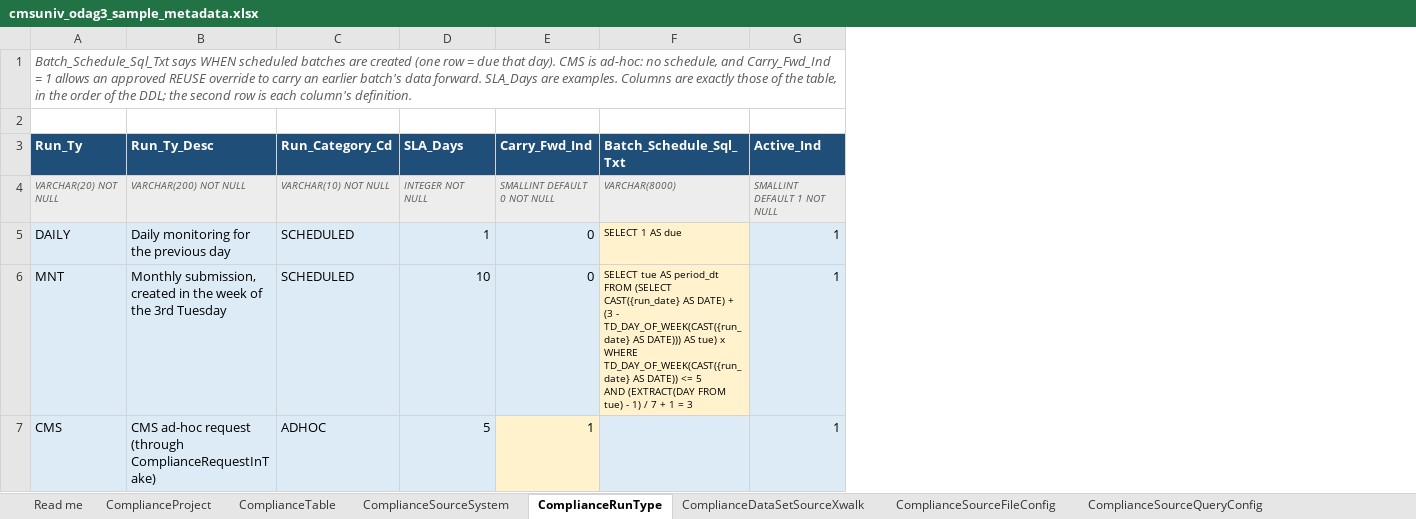
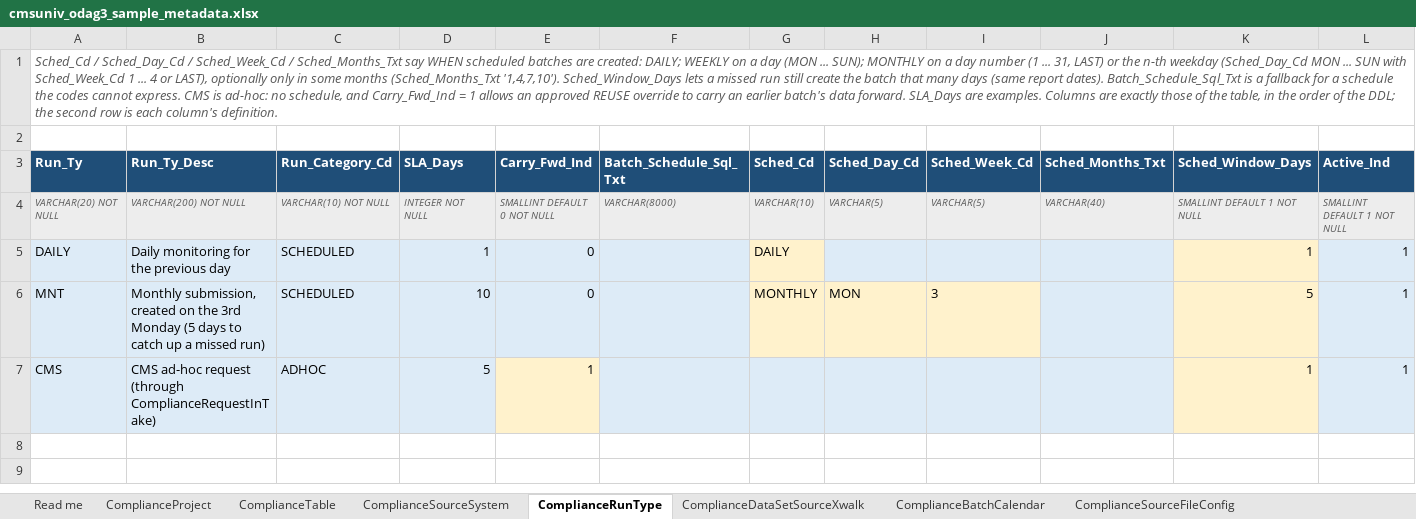
Before and after one commit to trinathgundavaram/framework, an Excel workbook: airflow/compliance_framework/examples/cmsuniv_odag3_sample_metadata.xlsx, sheet ComplianceRunType, drawn as a sheet; only a part is shown; values as stored, in another font and other column widths than the file's, no borders; ↵ is a line break in a cell; the diff names each change by its address in the sheet, - before the commit and + after, or states it on an @@ line.

```diff
--- a/airflow/compliance_framework/examples/cmsuniv_odag3_sample_metadata.xlsx (sheet ComplianceRunType)
+++ b/airflow/compliance_framework/examples/cmsuniv_odag3_sample_metadata.xlsx (sheet ComplianceRunType)
+sheet tab: ComplianceBatchCalendar
+column G (Sched_Cd), rows 4-6: VARCHAR(10) | DAILY | MONTHLY
+column H (Sched_Day_Cd), rows 4-6: VARCHAR(5) |  | MON
+column I (Sched_Week_Cd), rows 4-6: VARCHAR(5) |  | 3
+column J (Sched_Months_Txt), row 4: VARCHAR(40)
+column K (Sched_Window_Days), rows 4-7: SMALLINT DEFAULT 1 NOT NULL | 1 | 5 | 1
-A1 (Run_Ty): Batch_Schedule_Sql_Txt says WHEN scheduled batches are created (one row = due that day). CMS is…
+A1 (Run_Ty): Sched_Cd / Sched_Day_Cd / Sched_Week_Cd / Sched_Months_Txt say WHEN scheduled batches are created: DAILY; WEEKLY on a day (MON ... SUN); MONTHLY on a day number (1 ... 31, LAST) or the n-th weekday (Sched_Day_Cd MON ... SUN with Sched_Week_Cd 1 ... 4 or LAST), optionally only in some months (Sched_Months_Txt '1,4,7,10'). Sched_Window_Days lets a missed run still create the batch that many days (same report dates). Batch_Schedule_Sql_Txt is a fallback for a schedule the codes cannot express. CMS is…
-F5 (Batch_Schedule_Sql_Txt): SELECT 1 AS due
+F5 (Batch_Schedule_Sql_Txt): (empty)
-F5:F6 fill: #FFF2CC
+F5:F6 fill: #DDEBF7
-B6 (Run_Ty_Desc): …submission, created in the week of the 3rd Tuesday
+B6 (Run_Ty_Desc): …submission, created on the 3rd Monday (5 days to catch up a missed run)
-F6 (Batch_Schedule_Sql_Txt): SELECT tue AS period_dt ↵ FROM (SELECT CAST({run_date} AS DATE) + (3 - TD_DAY_OF_WEEK(CAST({run_date} AS DATE))) AS tue) x ↵ WHERE TD_DAY_OF_WEEK(CAST({run_date} AS DATE)) <= 5 ↵ AND (EXTRACT(DAY FROM tue) - 1) / 7 + 1 = 3
+F6 (Batch_Schedule_Sql_Txt): (empty)
```
Also changed, not shown: sheet ComplianceDataSetSourceXwalk, sheet Expected batches, sheet Read me, 14 other files.
